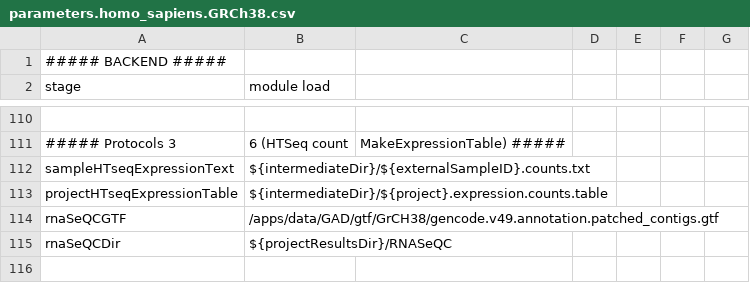
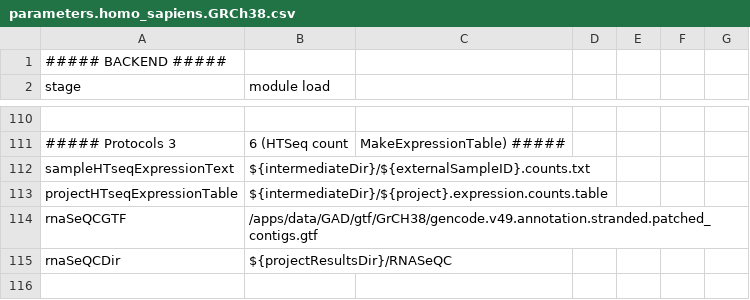
Before and after one commit to kdelange/NGS_RNA, a CSV file: parameters.homo_sapiens.GRCh38.csv, drawn as a sheet; only a part is shown, gaps mark what is left out.

Commit message:
testing GrCH38

```diff
--- a/parameters.homo_sapiens.GRCh38.csv
+++ b/parameters.homo_sapiens.GRCh38.csv
@@ -113,3 +113,3 @@ sampleHTseqExpressionText,${intermediateDir}/${externalSampleID}.counts.txt
 projectHTseqExpressionTable,${intermediateDir}/${project}.expression.counts.table
-rnaSeQCGTF,/apps/data/GAD/gtf/GrCH38/gencode.v49.annotation.patched_contigs.gtf
+rnaSeQCGTF,/apps/data/GAD/gtf/GrCH38/gencode.v49.annotation.stranded.patched_contigs.gtf
 rnaSeQCDir,${projectResultsDir}/RNASeQC
```
